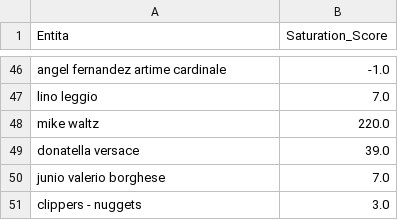
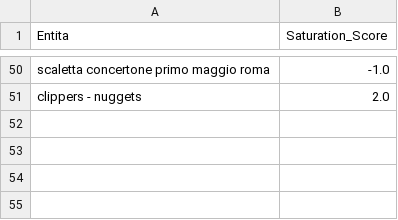
Before and after one commit to maledizionisrls/discover-prophet-website, a CSV file: checkpoint_data/05_saturation_scores.csv, drawn as a sheet; only a part is shown, gaps mark what is left out; removed rows and columns are numbered as before the commit, all else as after; the diff covers the shown part only; the diff names each change by its address in the sheet, - before the commit and + after, or states it on an @@ line.

```diff
--- a/checkpoint_data/05_saturation_scores.csv
+++ b/checkpoint_data/05_saturation_scores.csv
-A50 (Entita): angel fernandez artime cardinale
+A50 (Entita): scaletta concertone primo maggio roma
-row 47: lino leggio | 7.0
-row 48: mike waltz | 220.0
-row 49: donatella versace | 39.0
-row 50: junio valerio borghese | 7.0
-B51 (Saturation_Score): 3.0
+B51 (Saturation_Score): 2.0
```
Also changed, not shown: 23 added rows, 19 removed rows, 8 moved rows and 9 edited cells elsewhere in this file, checkpoint_data/01_entities_ordered_extracted.csv, checkpoint_data/02_context_run_2_scores.csv, 5 other files.
